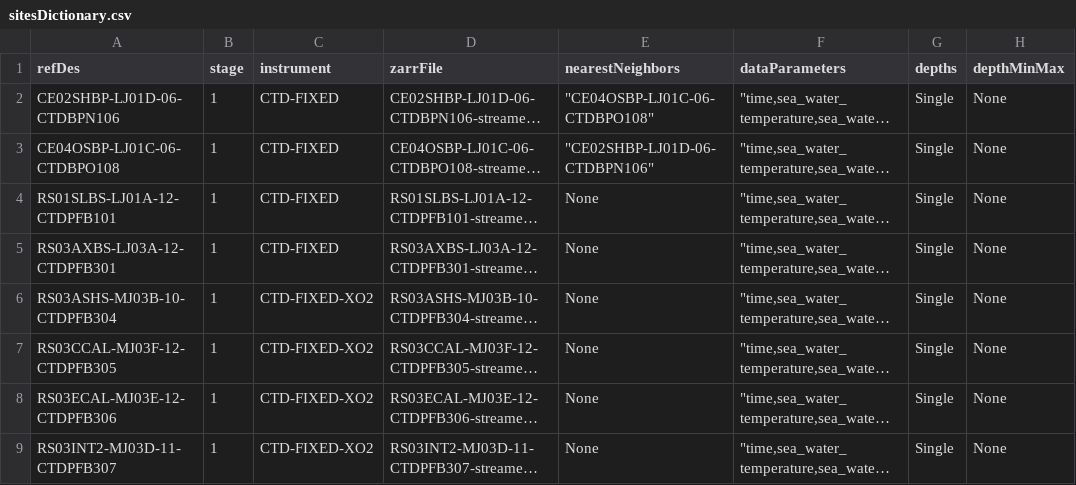
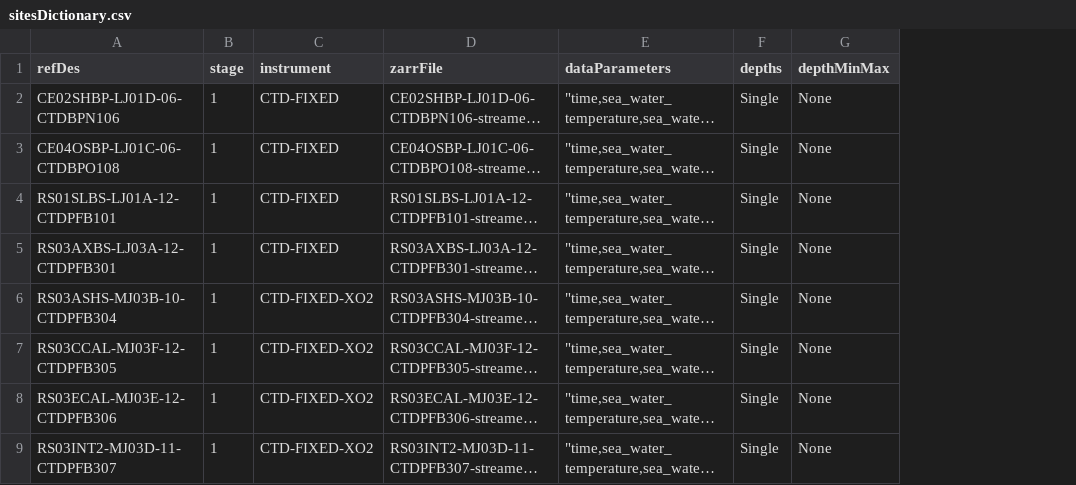
Before and after one commit to OOI-CabledArray/rca-data-tools, a CSV file: rca_data_tools/qaqc/params/sitesDictionary.csv, drawn as a sheet; only a part is shown; long unchanged cells end in …; the diff names each change by its address in the sheet, - before the commit and + after, or states it on an @@ line.

```diff
--- a/rca_data_tools/qaqc/params/sitesDictionary.csv
+++ b/rca_data_tools/qaqc/params/sitesDictionary.csv
-column E (nearestNeighbors), rows 2-9: "CE04OSBP-LJ01C-06-CTDBPO108" | "CE02SHBP-LJ01D-06-CTDBPN106" | None | None | None | None | None | None
```
Also changed, not shown: rca_data_tools/qaqc/params/archiveDictionary.csv.
